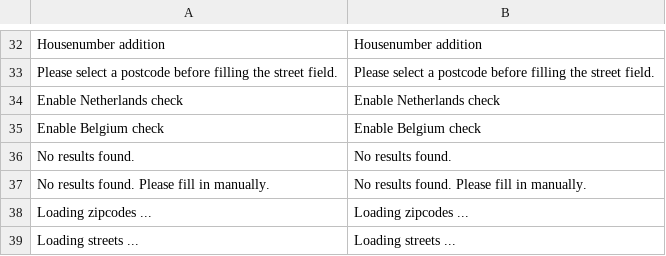
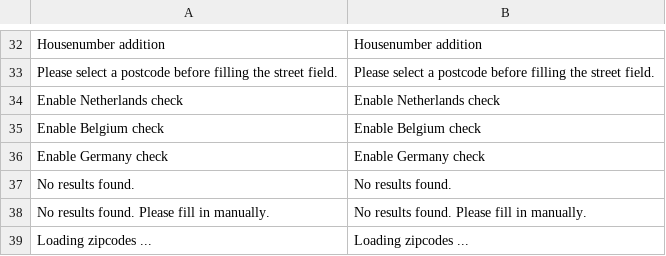
Before and after one commit to postcodeservice/postcode-magento2, a CSV file: i18n/en_US.csv, drawn as a sheet; only a part is shown, gaps mark what is left out; the shorter side is filled out with more unchanged rows.

```diff
--- a/i18n/en_US.csv
+++ b/i18n/en_US.csv
@@ -35,2 +35,3 @@
 "Enable Belgium check","Enable Belgium check"
+"Enable Germany check","Enable Germany check"
 "No results found.","No results found."
```
Also changed, not shown: i18n/nl_BE.csv, i18n/nl_NL.csv, 38 other files.
